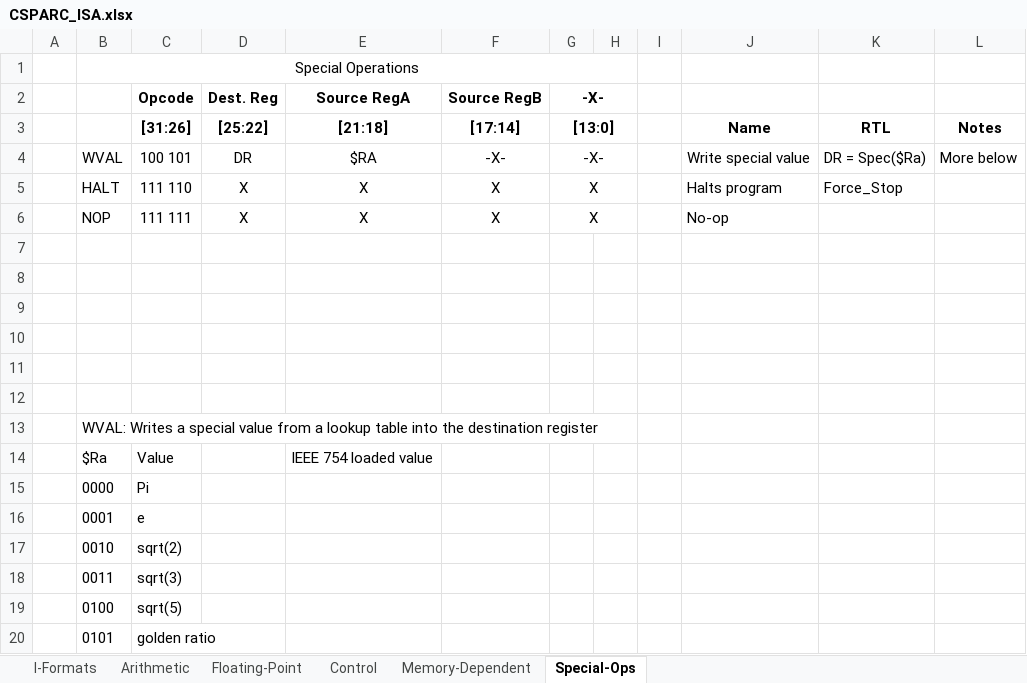
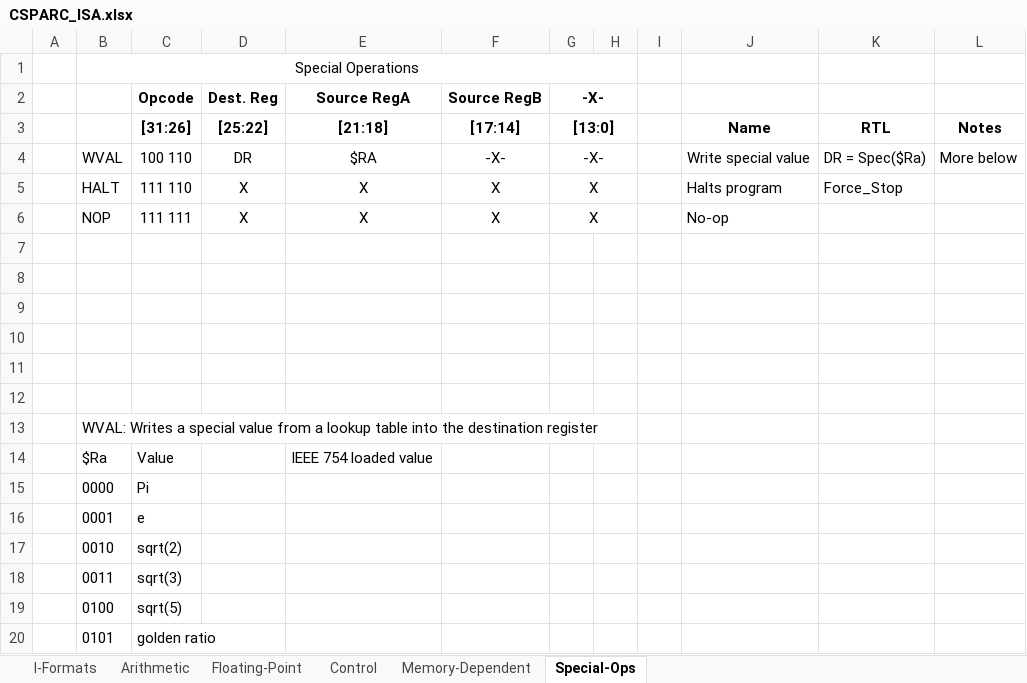
Before and after one commit to cjpatil2/The-CSP, an Excel workbook: Documentation/CSPARC_ISA.xlsx, sheet Special-Ops, drawn as a sheet; values as stored, in another font and other column widths than the file's, no borders; the diff names each change by its address in the sheet, - before the commit and + after, or states it on an @@ line.

```diff
--- a/Documentation/CSPARC_ISA.xlsx (sheet Special-Ops)
+++ b/Documentation/CSPARC_ISA.xlsx (sheet Special-Ops)
-C4 (Opcode): 100 101
+C4 (Opcode): 100 110
```
Also changed, not shown: sheet Memory-Dependent, 1 other file.
